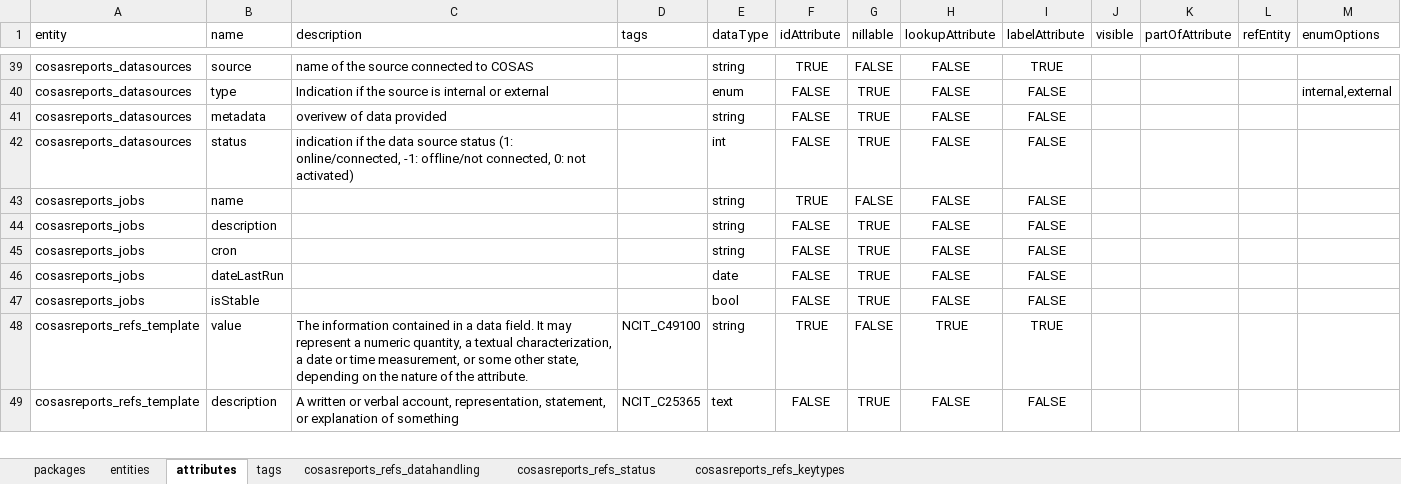
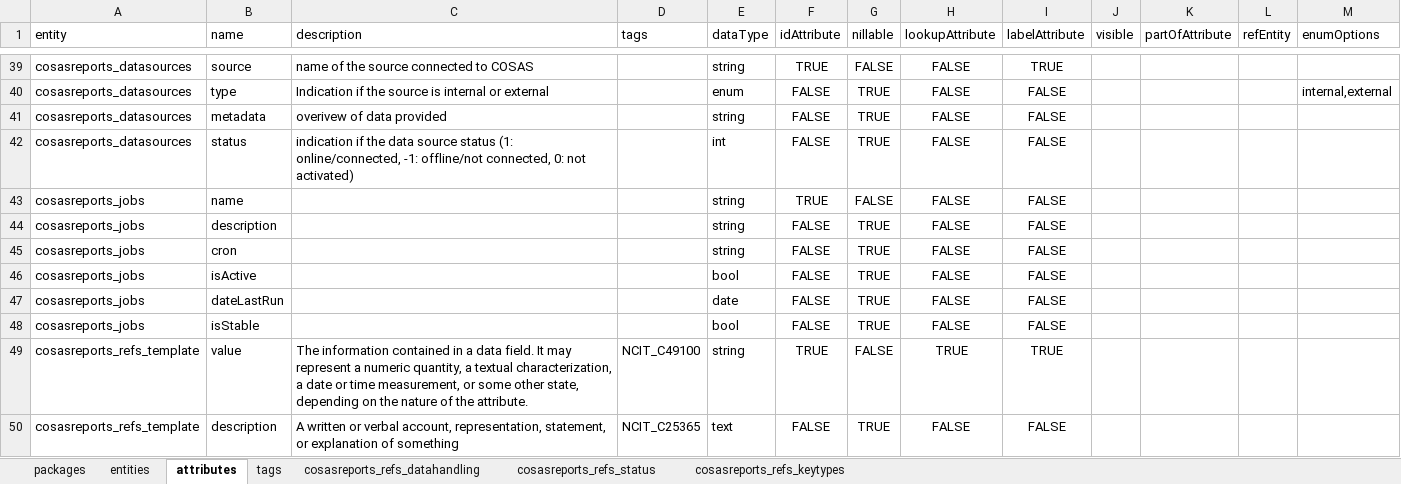
Before and after one commit to molgenis/projects-rd-cosas, an Excel workbook: dist/cosasreports.xlsx, sheet attributes, drawn as a sheet; only a part is shown, gaps mark what is left out; values as stored, in another font and other column widths than the file's, no borders; the diff names each change by its address in the sheet, - before the commit and + after, or states it on an @@ line.

Commit message:
adjusted emx packages and attributes

```diff
--- a/dist/cosasreports.xlsx (sheet attributes)
+++ b/dist/cosasreports.xlsx (sheet attributes)
+row 46: cosasreports_jobs | isActive |  |  | bool | FALSE | TRUE | FALSE | FALSE
```
Also changed, not shown: sheet tags, sheet packages, dist/cosasportal.xlsx, 4 other files.
